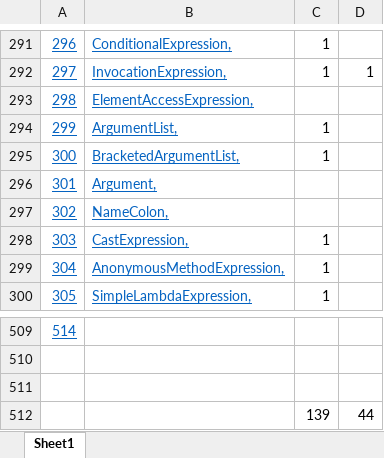
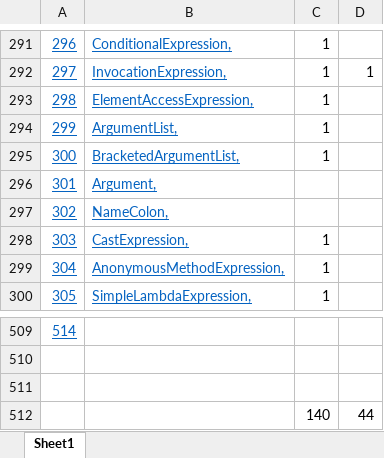
Before and after one commit to KathleenDollard/RoslynDOM, an Excel workbook: Documentation/CSharpSyntaxKindList.xlsx, sheet Sheet1, drawn as a sheet; only a part is shown, gaps mark what is left out; values as stored, in another font and other column widths than the file's, no borders; charts and pictures not drawn; the diff names each change by its address in the sheet, - before the commit and + after, or states it on an @@ line.

```diff
--- a/Documentation/CSharpSyntaxKindList.xlsx (sheet Sheet1)
+++ b/Documentation/CSharpSyntaxKindList.xlsx (sheet Sheet1)
-C293: (empty)
+C293: 1
-C512: 139
+C512: 140
```
Also changed, not shown: 41 other files.
